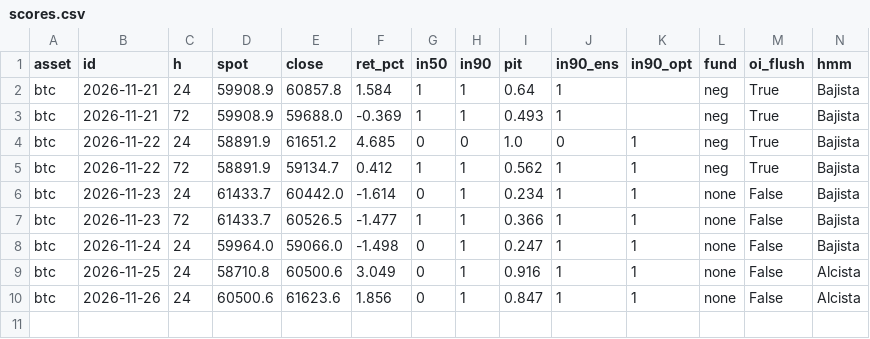
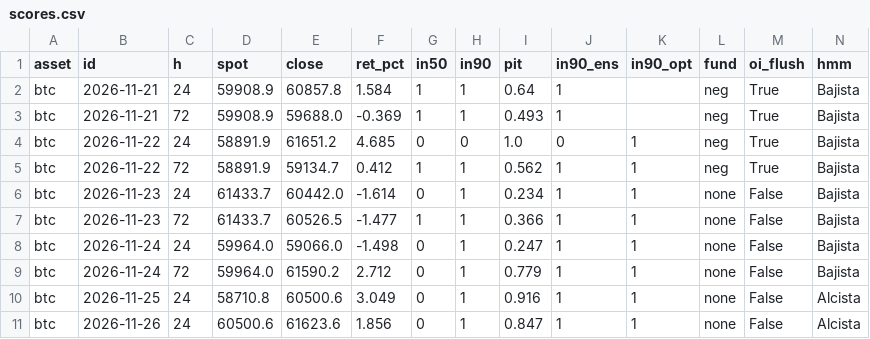
Before and after one commit to warly170183/Trading-Predictor, a CSV file: journal/scores.csv, drawn as a sheet; the diff names each change by its address in the sheet, - before the commit and + after, or states it on an @@ line.

```diff
--- a/journal/scores.csv
+++ b/journal/scores.csv
+row 9: btc | 2026-11-24 | 72 | 59964.0 | 61590.2 | 2.712 | 0 | 1 | 0.779 | 1 | 1 | none | False | Bajista
```
Also changed, not shown: journal/scores_eth.csv, journal/scores_sol.csv, 4 other files.
